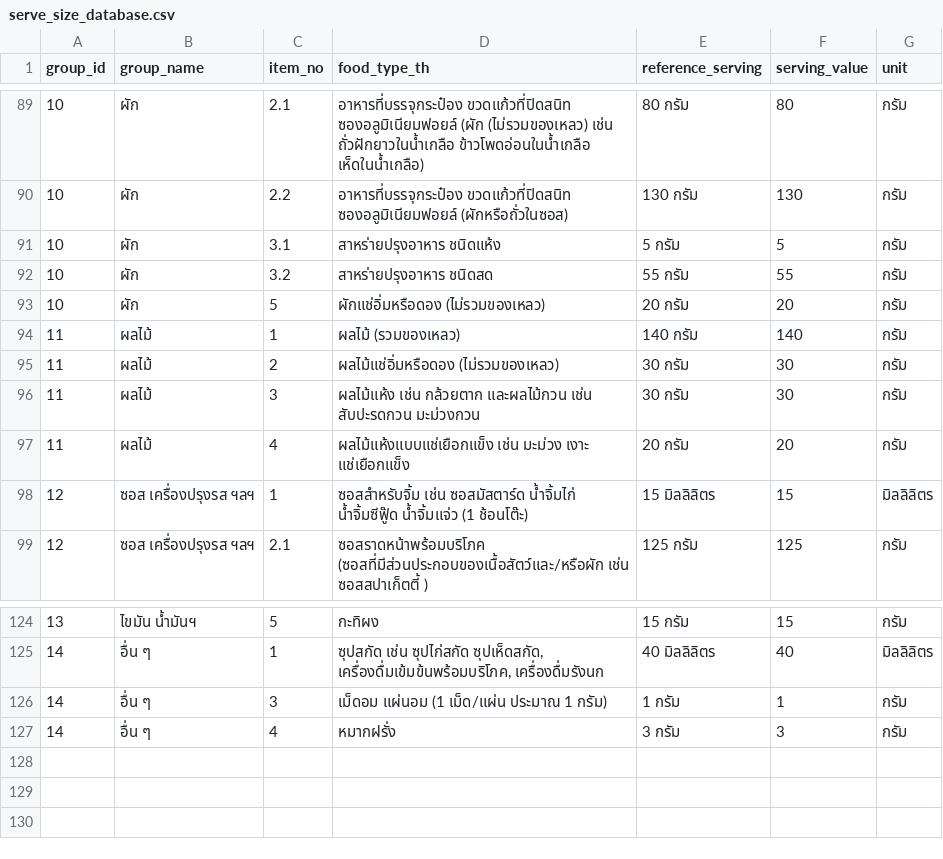
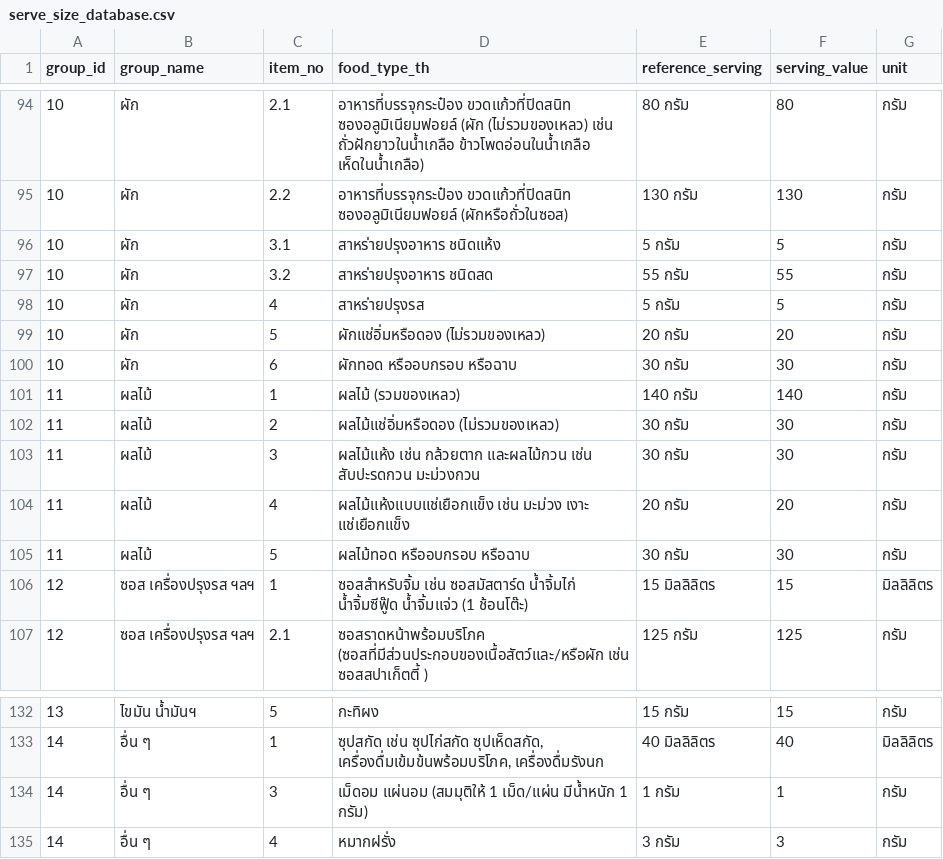
Before and after one commit to ChayaninSri/ChalakSure, a CSV file: serve_size_database.csv, drawn as a sheet; only a part is shown, gaps mark what is left out; the diff covers the shown part only.

```diff
--- a/serve_size_database.csv
+++ b/serve_size_database.csv
@@ -92,3 +97,5 @@
 10,ผัก,3.2,สาหร่ายปรุงอาหาร ชนิดสด,55 กรัม,55,กรัม
+10,ผัก,4,สาหร่ายปรุงรส,5 กรัม,5,กรัม
 10,ผัก,5,ผักแช่อิ่มหรือดอง (ไม่รวมของเหลว),20 กรัม,20,กรัม
+10,ผัก,6,ผักทอด หรืออบกรอบ หรือฉาบ,30 กรัม,30,กรัม
 11,ผลไม้,1,ผลไม้ (รวมของเหลว),140 กรัม,140,กรัม
@@ -97,2 +104,3 @@
 11,ผลไม้,4,ผลไม้แห้งแบบแช่เยือกแข็ง เช่น มะม่วง เงาะ แช่เยือกแข็ง,20 กรัม,20,กรัม
+11,ผลไม้,5,ผลไม้ทอด หรืออบกรอบ หรือฉาบ,30 กรัม,30,กรัม
 12,ซอส เครื่องปรุงรส ฯลฯ,1,ซอสสำหรับจิ้ม เช่น ซอสมัสตาร์ด น้ำจิ้มไก่ น้ำจิ้มซีฟู๊ด น้ำจิ้มแจ่ว (1 ช้อนโต๊ะ),15 มิลลิลิตร,15,มิลลิลิตร
@@ -125,3 +133,3 @@
 14,อื่น ๆ,1,"ซุปสกัด เช่น ซุปไก่สกัด ซุปเห็ดสกัด, เครื่องดื่มเข้มข้นพร้อมบริโภค, เครื่องดื่มรังนก",40 มิลลิลิตร,40,มิลลิลิตร
-14,อื่น ๆ,3,เม็ดอม แผ่นอม (1 เม็ด/แผ่น ประมาณ 1 กรัม),1 กรัม,1,กรัม
+14,อื่น ๆ,3,เม็ดอม แผ่นอม (สมมุติให้ 1 เม็ด/แผ่น มีน้ำหนัก 1 กรัม),1 กรัม,1,กรัม
 14,อื่น ๆ,4,หมากฝรั่ง,3 กรัม,3,กรัม
```
Also changed, not shown: 5 added rows and 17 edited cells elsewhere in this file, 2 other files.
